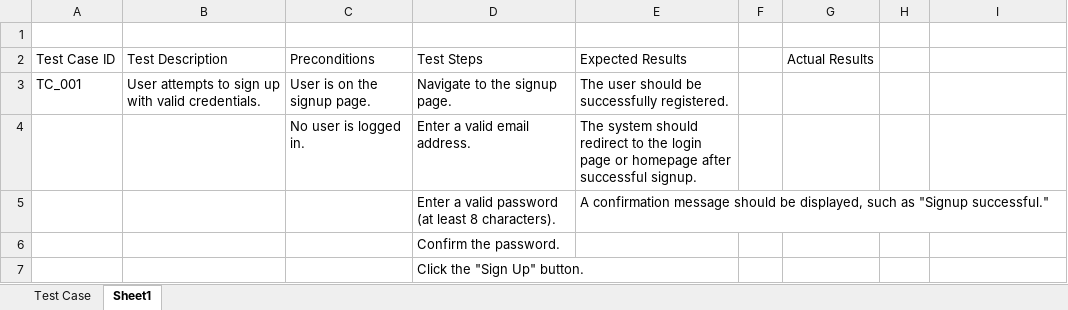
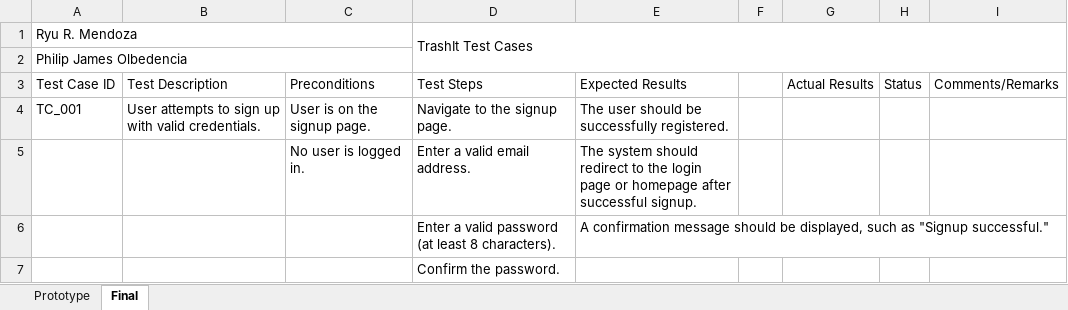
Before and after one commit to Ludensburger/noted-to-do, an Excel workbook: TrashItTestCases.xlsx, sheet Final, drawn as a sheet; only a part is shown; the shorter side is filled out with more unchanged rows; values as stored, in another font and other column widths than the file's, no cell formats; charts and pictures not drawn; addresses are those after the commit; the diff names each change by its address in the sheet, - before the commit and + after, or states it on an @@ line.

```diff
--- a/TrashItTestCases.xlsx (sheet Final)
+++ b/TrashItTestCases.xlsx (sheet Final)
-sheet tab: Test Case
+sheet tab: Prototype
-sheet tab: Sheet1
+sheet tab: Final
-row 1: (empty)
+row 1: Ryu R. Mendoza |  |  | TrashIt Test Cases
+A1:C1 merged
+D1:I2 merged
+row 2: Philip James Olbedencia
-H3: (empty)
+H3: Status
-I3: (empty)
+I3: Comments/Remarks
```
Also changed, not shown: sheet Prototype, cell formats, charts or pictures.
